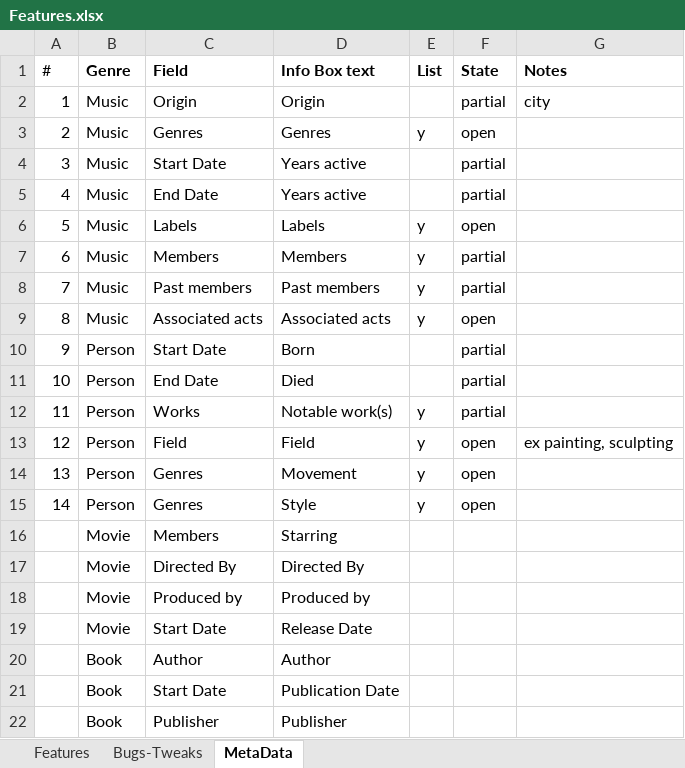
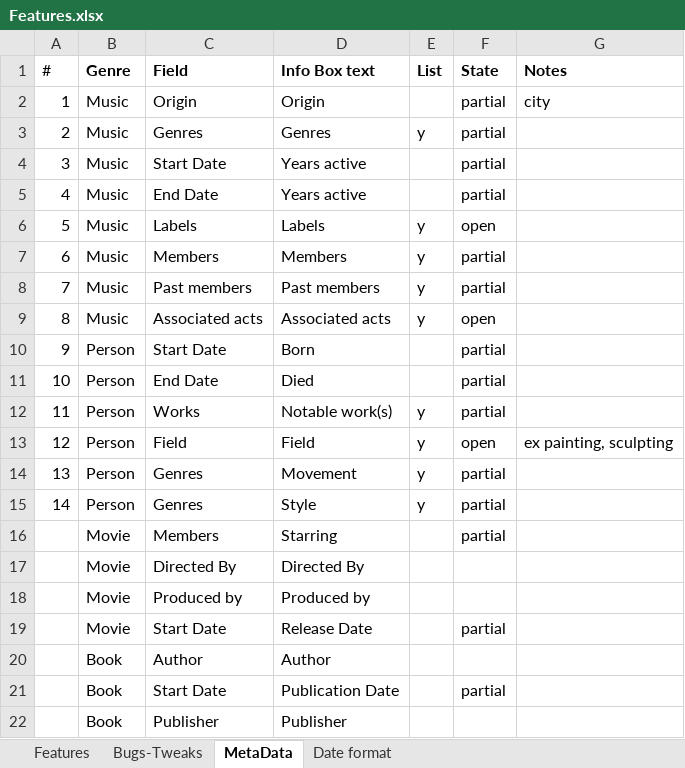
Before and after one commit to nuksimon/lnkr, an Excel workbook: Features.xlsx, sheet MetaData, drawn as a sheet; values as stored, in another font and other column widths than the file's, no borders; conditional formats not drawn; the diff names each change by its address in the sheet, - before the commit and + after, or states it on an @@ line.

```diff
--- a/Features.xlsx (sheet MetaData)
+++ b/Features.xlsx (sheet MetaData)
+sheet tab: Date format
-F3 (State): open
+F3 (State): partial
-F14:F15 (State): open
+F14:F15 (State): partial
-F16 (State): (empty)
+F16 (State): partial
-F19 (State): (empty)
+F19 (State): partial
-F21 (State): (empty)
+F21 (State): partial
```
Also changed, not shown: sheet Bugs-Tweaks, 4 other files.
